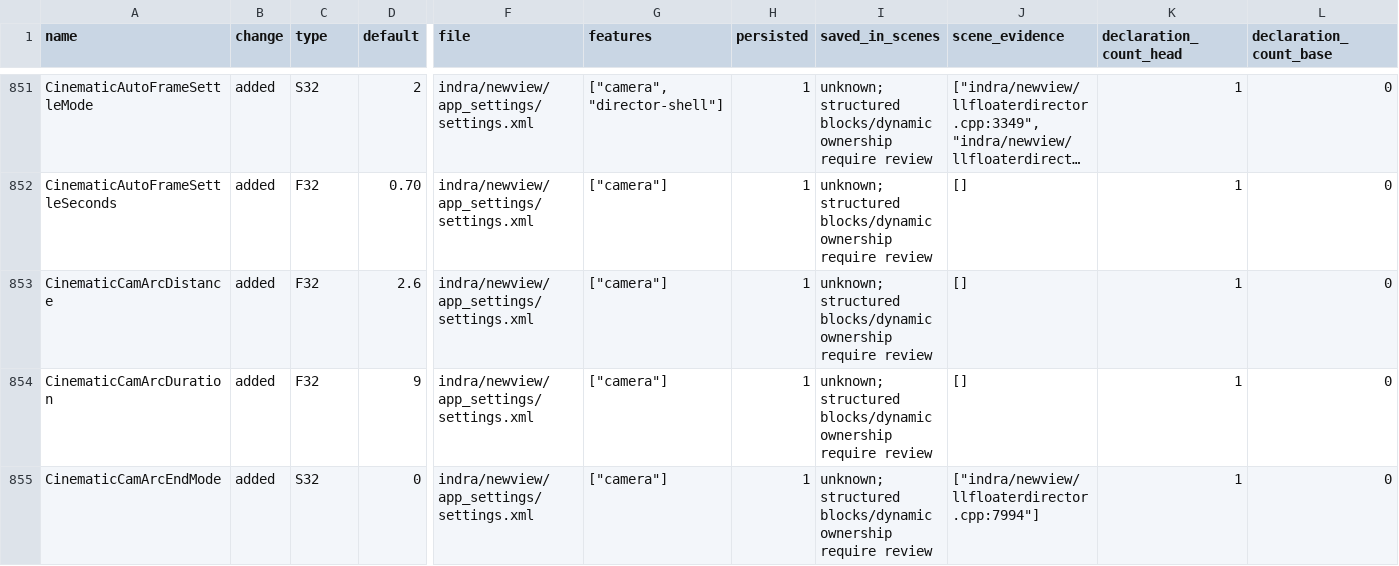
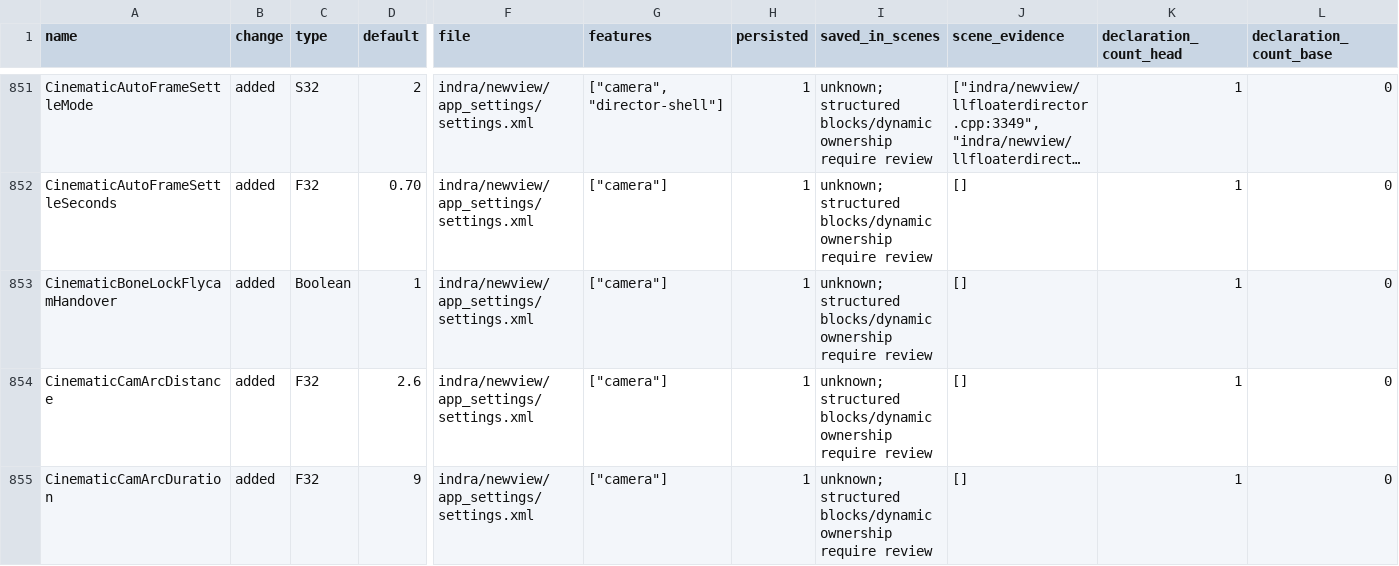
Before and after one commit to bwlupus-ctrl/Alchemy-Machinima, a CSV file: doc/director_suitcase/settings.csv, drawn as a sheet; only a part is shown, gaps mark what is left out; the shorter side is filled out with more unchanged rows; long unchanged cells end in …; rows hold the shown columns only; the diff names each change by its address in the sheet, - before the commit and + after, or states it on an @@ line.

```diff
--- a/doc/director_suitcase/settings.csv
+++ b/doc/director_suitcase/settings.csv
+row 853: CinematicBoneLockFlycamHandover | added | Boolean | 1 | indra/newview/app_settings/settings.xml | ["camera"] | 1 | unknown; structured blocks/dynamic ownership require review | [] | 1 | 0
```
Also changed, not shown: doc/director_suitcase/inventory.csv, 35 other files.
